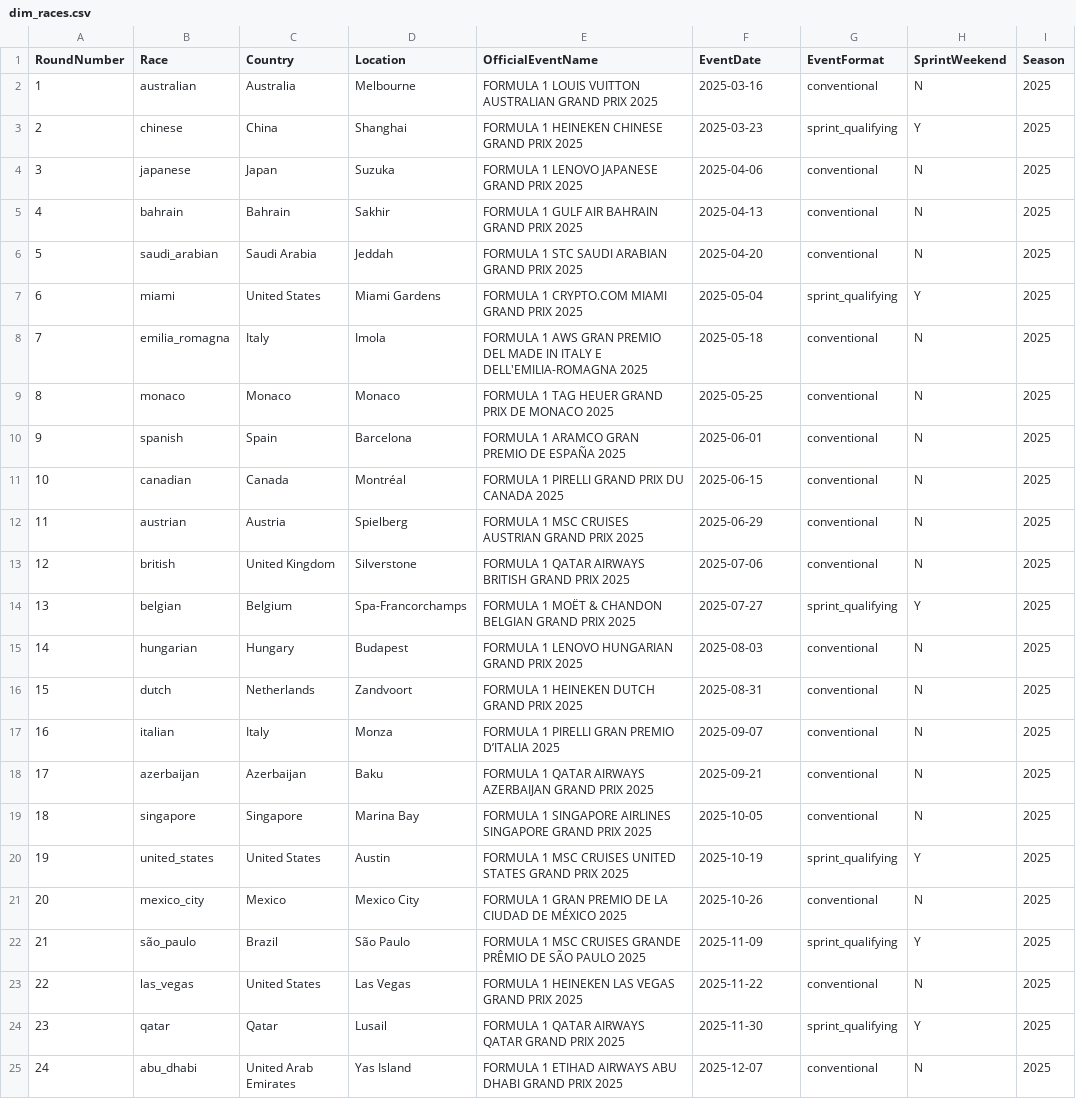
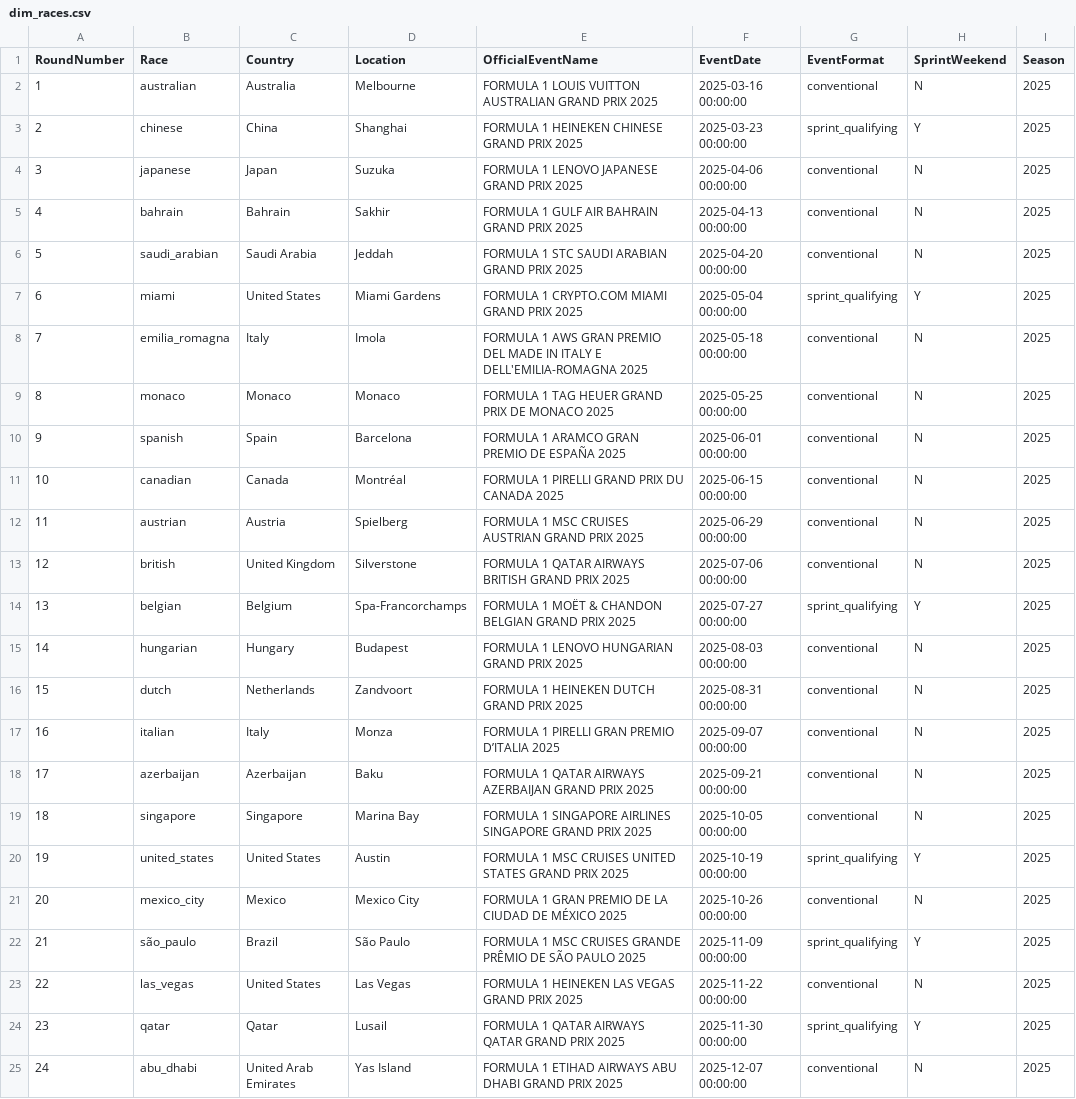
Before and after one commit to vinayaksaxena05/formula1-data-analysis, a CSV file: data/processed/dim_races.csv, drawn as a sheet.

Commit message:
Fix every bug found by ultrareview on the 2026-09-09 src/load review
- load_facts.py / load_dimensions.py: ON CONFLICT DO UPDATE instead of
  DO NOTHING for facts, drivers, races, and teams, so re-running a
  season after a fix overwrites stale data instead of skipping it.
- dim_teams: added team_id (the real natural key) and team_color
  columns; load_teams now keys on team_id instead of team_name.
- rebuild_schema.py now clears the pipeline cache after dropping
  tables, so a stale cache can't make run_pipeline.py skip reloading a
  season whose tables no longer exist.
- merge_dimension gained an order_by param; build_team_dimension.py and
  build_driver_dimension.py stamp a LastUpdatedSeason column so "latest
  wins" means season chronology, not run order.
- validate_pipeline.py's FK check now covers all 8 fact tables instead
  of a hand-maintained 2-table list.
- pipeline_cache's fingerprint now covers every src/load/ stage's
  shared helper files (schema.py/io.py/connection.py), not just the
  entry script, so a fix in a shared module isn't missed by the cache.
- Dimension CSV writes are now atomic (temp file + replace) so an
  interrupted write can't truncate the cumulative multi-season file.
- transform_season now declares its extract_race_data dependency.
- load_dimensions.py's four insert call sites share one run_insert()
  helper in src/load/io.py instead of repeating the same block.

Verified end-to-end: rebuild_schema.py + run_pipeline.py 2025 --force
against the live database (5,497 fact rows written, all 24 FK checks
passed), then a non-force re-run to confirm caching still skips
correctly.

```diff
--- a/data/processed/dim_races.csv
+++ b/data/processed/dim_races.csv
@@ -1,25 +1,25 @@
 RoundNumber,Race,Country,Location,OfficialEventName,EventDate,EventFormat,SprintWeekend,Season
-1,australian,Australia,Melbourne,FORMULA 1 LOUIS VUITTON AUSTRALIAN GRAND PRIX 2025,2025-03-16,conventional,N,2025
-2,chinese,China,Shanghai,FORMULA 1 HEINEKEN CHINESE GRAND PRIX 2025,2025-03-23,sprint_qualifying,Y,2025
-3,japanese,Japan,Suzuka,FORMULA 1 LENOVO JAPANESE GRAND PRIX 2025 ,2025-04-06,conventional,N,2025
-4,bahrain,Bahrain,Sakhir,FORMULA 1 GULF AIR BAHRAIN GRAND PRIX 2025,2025-04-13,conventional,N,2025
-5,saudi_arabian,Saudi Arabia,Jeddah,FORMULA 1 STC SAUDI ARABIAN GRAND PRIX 2025,2025-04-20,conventional,N,2025
-6,miami,United States,Miami Gardens,FORMULA 1 CRYPTO.COM MIAMI GRAND PRIX 2025,2025-05-04,sprint_qualifying,Y,2025
-7,emilia_romagna,Italy,Imola,FORMULA 1 AWS GRAN PREMIO DEL MADE IN ITALY E DELL'EMILIA-ROMAGNA 2025,2025-05-18,conventional,N,2025
-8,monaco,Monaco,Monaco,FORMULA 1 TAG HEUER GRAND PRIX DE MONACO 2025,2025-05-25,conventional,N,2025
-9,spanish,Spain,Barcelona,FORMULA 1 ARAMCO GRAN PREMIO DE ESPAÑA 2025,2025-06-01,conventional,N,2025
-10,canadian,Canada,Montréal,FORMULA 1 PIRELLI GRAND PRIX DU CANADA 2025,2025-06-15,conventional,N,2025
-11,austrian,Austria,Spielberg,FORMULA 1 MSC CRUISES AUSTRIAN GRAND PRIX 2025,2025-06-29,conventional,N,2025
-12,british,United Kingdom,Silverstone,FORMULA 1 QATAR AIRWAYS BRITISH GRAND PRIX 2025,2025-07-06,conventional,N,2025
-13,belgian,Belgium,Spa-Francorchamps,FORMULA 1 MOËT & CHANDON BELGIAN GRAND PRIX 2025,2025-07-27,sprint_qualifying,Y,2025
-14,hungarian,Hungary,Budapest,FORMULA 1 LENOVO HUNGARIAN GRAND PRIX 2025,2025-08-03,conventional,N,2025
-15,dutch,Netherlands,Zandvoort,FORMULA 1 HEINEKEN DUTCH GRAND PRIX 2025,2025-08-31,conventional,N,2025
-16,italian,Italy,Monza,FORMULA 1 PIRELLI GRAN PREMIO D’ITALIA 2025,2025-09-07,conventional,N,2025
-17,azerbaijan,Azerbaijan,Baku,FORMULA 1 QATAR AIRWAYS AZERBAIJAN GRAND PRIX 2025,2025-09-21,conventional,N,2025
-18,singapore,Singapore,Marina Bay,FORMULA 1 SINGAPORE AIRLINES SINGAPORE GRAND PRIX 2025,2025-10-05,conventional,N,2025
-19,united_states,United States,Austin,FORMULA 1 MSC CRUISES UNITED STATES GRAND PRIX 2025,2025-10-19,sprint_qualifying,Y,2025
-20,mexico_city,Mexico,Mexico City,FORMULA 1 GRAN PREMIO DE LA CIUDAD DE MÉXICO 2025,2025-10-26,conventional,N,2025
-21,são_paulo,Brazil,São Paulo,FORMULA 1 MSC CRUISES GRANDE PRÊMIO DE SÃO PAULO 2025,2025-11-09,sprint_qualifying,Y,2025
-22,las_vegas,United States,Las Vegas,FORMULA 1 HEINEKEN LAS VEGAS GRAND PRIX 2025,2025-11-22,conventional,N,2025
-23,qatar,Qatar,Lusail,FORMULA 1 QATAR AIRWAYS QATAR GRAND PRIX 2025,2025-11-30,sprint_qualifying,Y,2025
-24,abu_dhabi,United Arab Emirates,Yas Island,FORMULA 1 ETIHAD AIRWAYS ABU DHABI GRAND PRIX 2025,2025-12-07,conventional,N,2025
+1,australian,Australia,Melbourne,FORMULA 1 LOUIS VUITTON AUSTRALIAN GRAND PRIX 2025,2025-03-16 00:00:00,conventional,N,2025
+2,chinese,China,Shanghai,FORMULA 1 HEINEKEN CHINESE GRAND PRIX 2025,2025-03-23 00:00:00,sprint_qualifying,Y,2025
+3,japanese,Japan,Suzuka,FORMULA 1 LENOVO JAPANESE GRAND PRIX 2025 ,2025-04-06 00:00:00,conventional,N,2025
+4,bahrain,Bahrain,Sakhir,FORMULA 1 GULF AIR BAHRAIN GRAND PRIX 2025,2025-04-13 00:00:00,conventional,N,2025
+5,saudi_arabian,Saudi Arabia,Jeddah,FORMULA 1 STC SAUDI ARABIAN GRAND PRIX 2025,2025-04-20 00:00:00,conventional,N,2025
+6,miami,United States,Miami Gardens,FORMULA 1 CRYPTO.COM MIAMI GRAND PRIX 2025,2025-05-04 00:00:00,sprint_qualifying,Y,2025
+7,emilia_romagna,Italy,Imola,FORMULA 1 AWS GRAN PREMIO DEL MADE IN ITALY E DELL'EMILIA-ROMAGNA 2025,2025-05-18 00:00:00,conventional,N,2025
+8,monaco,Monaco,Monaco,FORMULA 1 TAG HEUER GRAND PRIX DE MONACO 2025,2025-05-25 00:00:00,conventional,N,2025
+9,spanish,Spain,Barcelona,FORMULA 1 ARAMCO GRAN PREMIO DE ESPAÑA 2025,2025-06-01 00:00:00,conventional,N,2025
+10,canadian,Canada,Montréal,FORMULA 1 PIRELLI GRAND PRIX DU CANADA 2025,2025-06-15 00:00:00,conventional,N,2025
+11,austrian,Austria,Spielberg,FORMULA 1 MSC CRUISES AUSTRIAN GRAND PRIX 2025,2025-06-29 00:00:00,conventional,N,2025
+12,british,United Kingdom,Silverstone,FORMULA 1 QATAR AIRWAYS BRITISH GRAND PRIX 2025,2025-07-06 00:00:00,conventional,N,2025
+13,belgian,Belgium,Spa-Francorchamps,FORMULA 1 MOËT & CHANDON BELGIAN GRAND PRIX 2025,2025-07-27 00:00:00,sprint_qualifying,Y,2025
+14,hungarian,Hungary,Budapest,FORMULA 1 LENOVO HUNGARIAN GRAND PRIX 2025,2025-08-03 00:00:00,conventional,N,2025
+15,dutch,Netherlands,Zandvoort,FORMULA 1 HEINEKEN DUTCH GRAND PRIX 2025,2025-08-31 00:00:00,conventional,N,2025
+16,italian,Italy,Monza,FORMULA 1 PIRELLI GRAN PREMIO D’ITALIA 2025,2025-09-07 00:00:00,conventional,N,2025
+17,azerbaijan,Azerbaijan,Baku,FORMULA 1 QATAR AIRWAYS AZERBAIJAN GRAND PRIX 2025,2025-09-21 00:00:00,conventional,N,2025
+18,singapore,Singapore,Marina Bay,FORMULA 1 SINGAPORE AIRLINES SINGAPORE GRAND PRIX 2025,2025-10-05 00:00:00,conventional,N,2025
+19,united_states,United States,Austin,FORMULA 1 MSC CRUISES UNITED STATES GRAND PRIX 2025,2025-10-19 00:00:00,sprint_qualifying,Y,2025
+20,mexico_city,Mexico,Mexico City,FORMULA 1 GRAN PREMIO DE LA CIUDAD DE MÉXICO 2025,2025-10-26 00:00:00,conventional,N,2025
+21,são_paulo,Brazil,São Paulo,FORMULA 1 MSC CRUISES GRANDE PRÊMIO DE SÃO PAULO 2025,2025-11-09 00:00:00,sprint_qualifying,Y,2025
+22,las_vegas,United States,Las Vegas,FORMULA 1 HEINEKEN LAS VEGAS GRAND PRIX 2025,2025-11-22 00:00:00,conventional,N,2025
+23,qatar,Qatar,Lusail,FORMULA 1 QATAR AIRWAYS QATAR GRAND PRIX 2025,2025-11-30 00:00:00,sprint_qualifying,Y,2025
+24,abu_dhabi,United Arab Emirates,Yas Island,FORMULA 1 ETIHAD AIRWAYS ABU DHABI GRAND PRIX 2025,2025-12-07 00:00:00,conventional,N,2025
```
Also changed, not shown: data/processed/dim_teams.csv, 16 other files.
